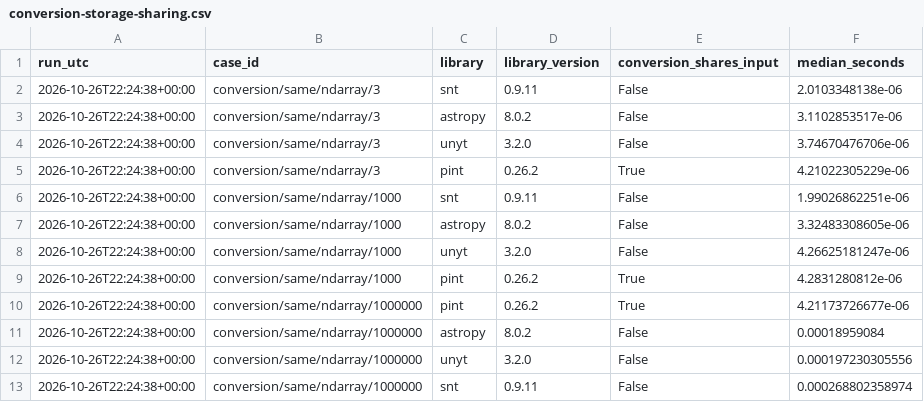
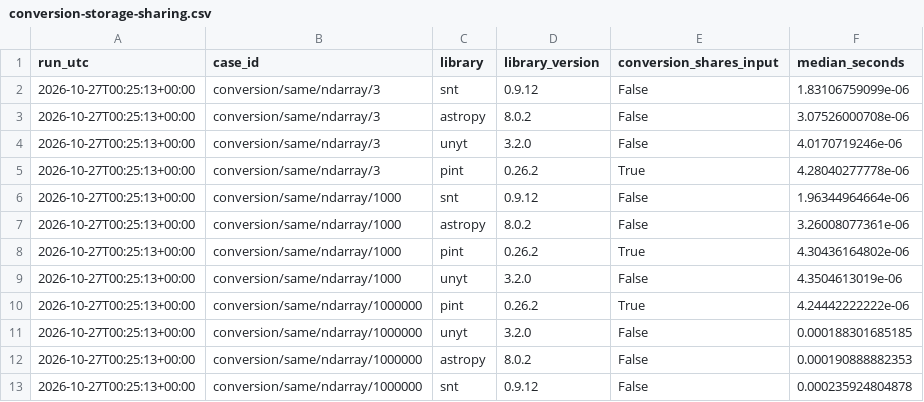
Before and after one commit to scinumtools/snt-bench, a CSV file: benchmarks/pyunits/results/conversion-storage-sharing.csv, drawn as a sheet.

Commit message:
updted the results with snt3 0.9.12 version accros the benchmarks

```diff
--- a/benchmarks/pyunits/results/conversion-storage-sharing.csv
+++ b/benchmarks/pyunits/results/conversion-storage-sharing.csv
@@ -1,13 +1,13 @@
 run_utc,case_id,library,library_version,conversion_shares_input,median_seconds
-2026-10-26T22:24:38+00:00,conversion/same/ndarray/3,snt,0.9.11,False,2.0103348138e-06
-2026-10-26T22:24:38+00:00,conversion/same/ndarray/3,astropy,8.0.2,False,3.1102853517e-06
-2026-10-26T22:24:38+00:00,conversion/same/ndarray/3,unyt,3.2.0,False,3.74670476706e-06
-2026-10-26T22:24:38+00:00,conversion/same/ndarray/3,pint,0.26.2,True,4.21022305229e-06
-2026-10-26T22:24:38+00:00,conversion/same/ndarray/1000,snt,0.9.11,False,1.99026862251e-06
-2026-10-26T22:24:38+00:00,conversion/same/ndarray/1000,astropy,8.0.2,False,3.32483308605e-06
-2026-10-26T22:24:38+00:00,conversion/same/ndarray/1000,unyt,3.2.0,False,4.26625181247e-06
-2026-10-26T22:24:38+00:00,conversion/same/ndarray/1000,pint,0.26.2,True,4.2831280812e-06
-2026-10-26T22:24:38+00:00,conversion/same/ndarray/1000000,pint,0.26.2,True,4.21173726677e-06
-2026-10-26T22:24:38+00:00,conversion/same/ndarray/1000000,astropy,8.0.2,False,0.00018959084
-2026-10-26T22:24:38+00:00,conversion/same/ndarray/1000000,unyt,3.2.0,False,0.000197230305556
-2026-10-26T22:24:38+00:00,conversion/same/ndarray/1000000,snt,0.9.11,False,0.000268802358974
+2026-10-27T00:25:13+00:00,conversion/same/ndarray/3,snt,0.9.12,False,1.83106759099e-06
+2026-10-27T00:25:13+00:00,conversion/same/ndarray/3,astropy,8.0.2,False,3.07526000708e-06
+2026-10-27T00:25:13+00:00,conversion/same/ndarray/3,unyt,3.2.0,False,4.0170719246e-06
+2026-10-27T00:25:13+00:00,conversion/same/ndarray/3,pint,0.26.2,True,4.28040277778e-06
+2026-10-27T00:25:13+00:00,conversion/same/ndarray/1000,snt,0.9.12,False,1.96344964664e-06
+2026-10-27T00:25:13+00:00,conversion/same/ndarray/1000,astropy,8.0.2,False,3.26008077361e-06
+2026-10-27T00:25:13+00:00,conversion/same/ndarray/1000,pint,0.26.2,True,4.30436164802e-06
+2026-10-27T00:25:13+00:00,conversion/same/ndarray/1000,unyt,3.2.0,False,4.3504613019e-06
+2026-10-27T00:25:13+00:00,conversion/same/ndarray/1000000,pint,0.26.2,True,4.24442222222e-06
+2026-10-27T00:25:13+00:00,conversion/same/ndarray/1000000,unyt,3.2.0,False,0.000188301685185
+2026-10-27T00:25:13+00:00,conversion/same/ndarray/1000000,astropy,8.0.2,False,0.000190888882353
+2026-10-27T00:25:13+00:00,conversion/same/ndarray/1000000,snt,0.9.12,False,0.000235924804878
```
Also changed, not shown: 33 other files.
